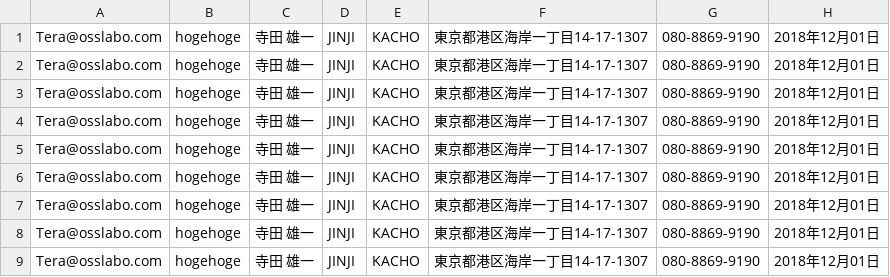
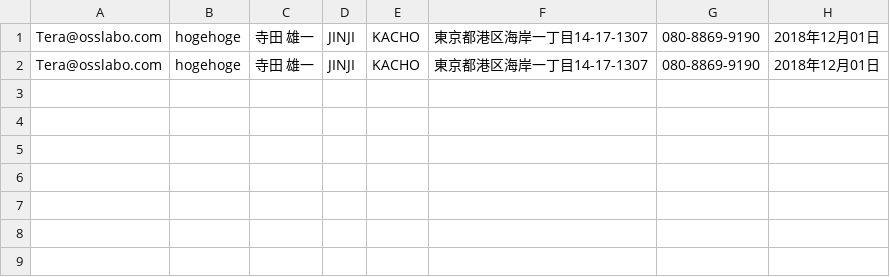
Before and after one commit to KeySpider/keyspider, a CSV file: storage/file_csv/user/hogehoge123.csv, drawn as a sheet; the diff names each change by its address in the sheet, - before the commit and + after, or states it on an @@ line.

```diff
--- a/storage/file_csv/user/hogehoge123.csv
+++ b/storage/file_csv/user/hogehoge123.csv
-row 3: Tera@osslabo.com | hogehoge | 寺田 雄一 | JINJI | KACHO | 東京都港区海岸一丁目14-17-1307 | 080-8869-9190 | 2018年12月01日
-row 4: Tera@osslabo.com | hogehoge | 寺田 雄一 | JINJI | KACHO | 東京都港区海岸一丁目14-17-1307 | 080-8869-9190 | 2018年12月01日
-row 5: Tera@osslabo.com | hogehoge | 寺田 雄一 | JINJI | KACHO | 東京都港区海岸一丁目14-17-1307 | 080-8869-9190 | 2018年12月01日
-row 6: Tera@osslabo.com | hogehoge | 寺田 雄一 | JINJI | KACHO | 東京都港区海岸一丁目14-17-1307 | 080-8869-9190 | 2018年12月01日
-row 7: Tera@osslabo.com | hogehoge | 寺田 雄一 | JINJI | KACHO | 東京都港区海岸一丁目14-17-1307 | 080-8869-9190 | 2018年12月01日
-row 8: Tera@osslabo.com | hogehoge | 寺田 雄一 | JINJI | KACHO | 東京都港区海岸一丁目14-17-1307 | 080-8869-9190 | 2018年12月01日
-row 9: Tera@osslabo.com | hogehoge | 寺田 雄一 | JINJI | KACHO | 東京都港区海岸一丁目14-17-1307 | 080-8869-9190 | 2018年12月01日
```
Also changed, not shown: storage/file_csv/user/hogehoge456.csv, 1 other file.
